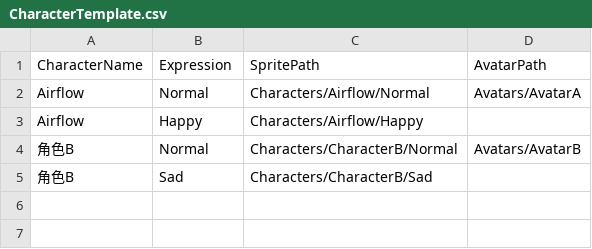
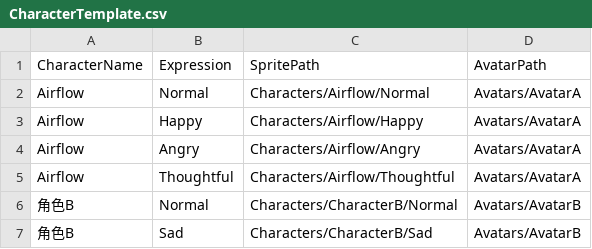
Before and after one commit to Neilander/Neuron-Sea, a CSV file: Assets/CSVtemp/CharacterTemplate.csv, drawn as a sheet.

```diff
--- a/Assets/CSVtemp/CharacterTemplate.csv
+++ b/Assets/CSVtemp/CharacterTemplate.csv
@@ -2,4 +2,6 @@ CharacterName,Expression,SpritePath,AvatarPath
 Airflow,Normal,Characters/Airflow/Normal,Avatars/AvatarA
-Airflow,Happy,Characters/Airflow/Happy,
+Airflow,Happy,Characters/Airflow/Happy,Avatars/AvatarA
+Airflow,Angry,Characters/Airflow/Angry,Avatars/AvatarA
+Airflow,Thoughtful,Characters/Airflow/Thoughtful,Avatars/AvatarA
 角色B,Normal,Characters/CharacterB/Normal,Avatars/AvatarB
-角色B,Sad,Characters/CharacterB/Sad,
+角色B,Sad,Characters/CharacterB/Sad,Avatars/AvatarB
```
Also changed, not shown: Assets/CSVtemp/CSVTry1.CSV, 31 other files.
